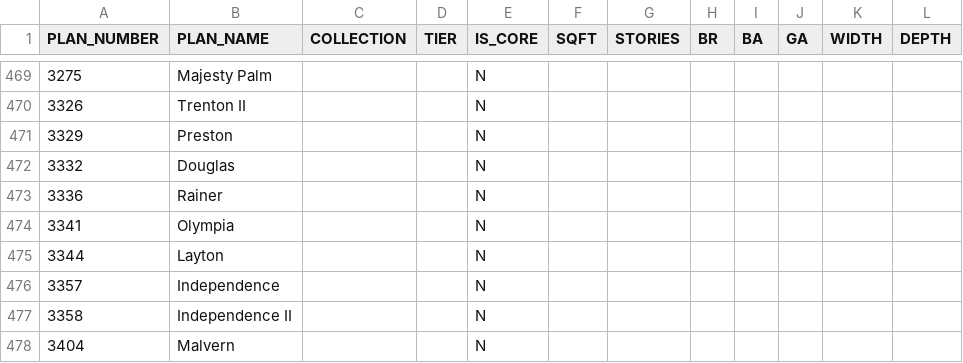
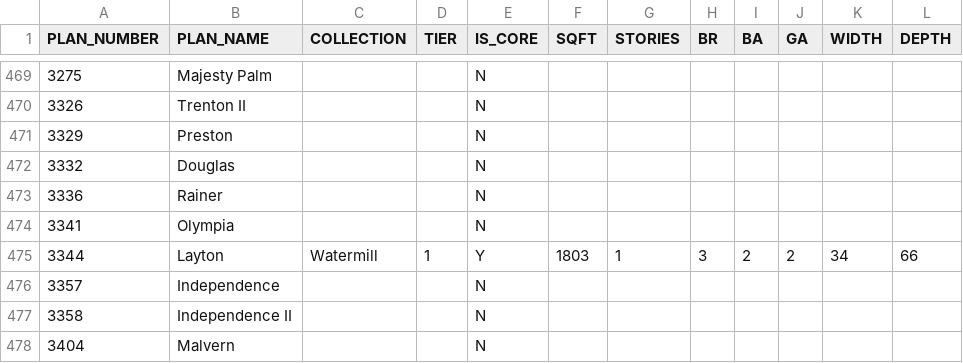
Before and after one commit to mtorres1190/MATT_Report, a CSV file: data/Plan.csv, drawn as a sheet; only a part is shown, gaps mark what is left out; the diff names each change by its address in the sheet, - before the commit and + after, or states it on an @@ line.

```diff
--- a/data/Plan.csv
+++ b/data/Plan.csv
-C475 (COLLECTION): (empty)
+C475 (COLLECTION): Watermill
-D475 (TIER): (empty)
+D475 (TIER): 1
-E475 (IS_CORE): N
+E475 (IS_CORE): Y
-F475 (SQFT): (empty)
+F475 (SQFT): 1803
-G475 (STORIES): (empty)
+G475 (STORIES): 1
-H475 (BR): (empty)
+H475 (BR): 3
-I475 (BA): (empty)
+I475 (BA): 2
-J475 (GA): (empty)
+J475 (GA): 2
-K475 (WIDTH): (empty)
+K475 (WIDTH): 34
-L475 (DEPTH): (empty)
+L475 (DEPTH): 66
```
Also changed, not shown: 9 other files.
